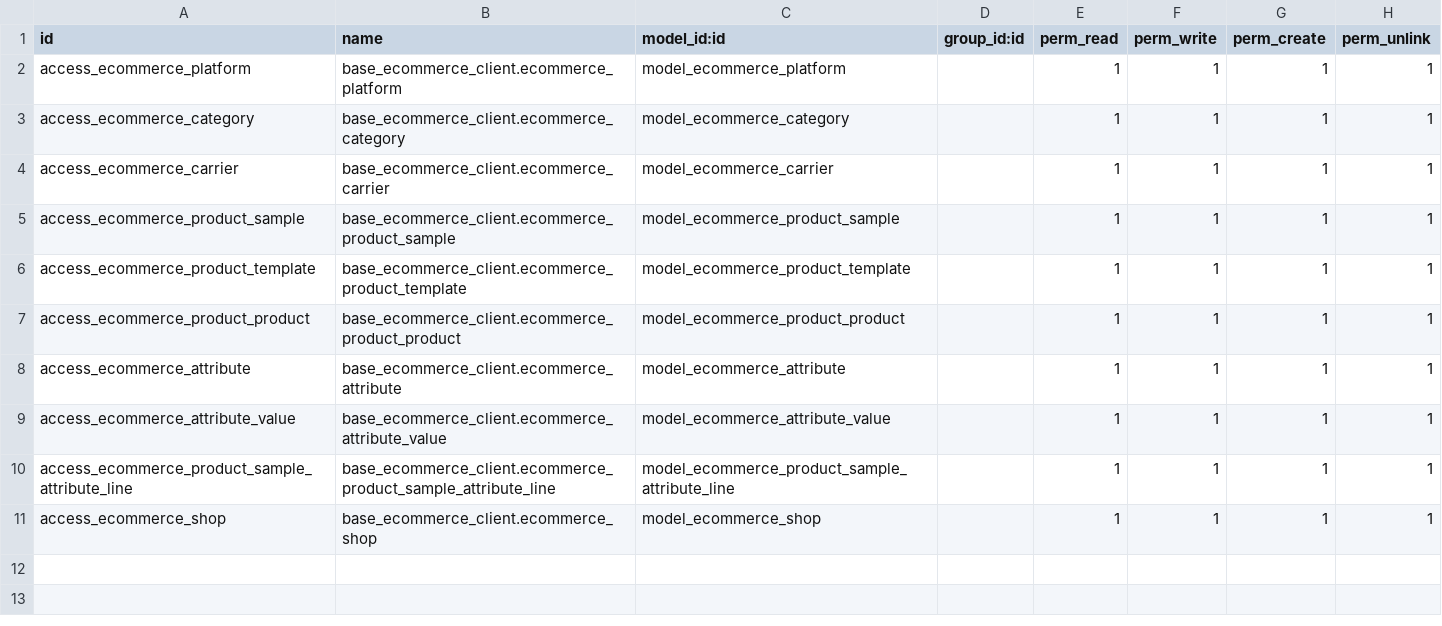
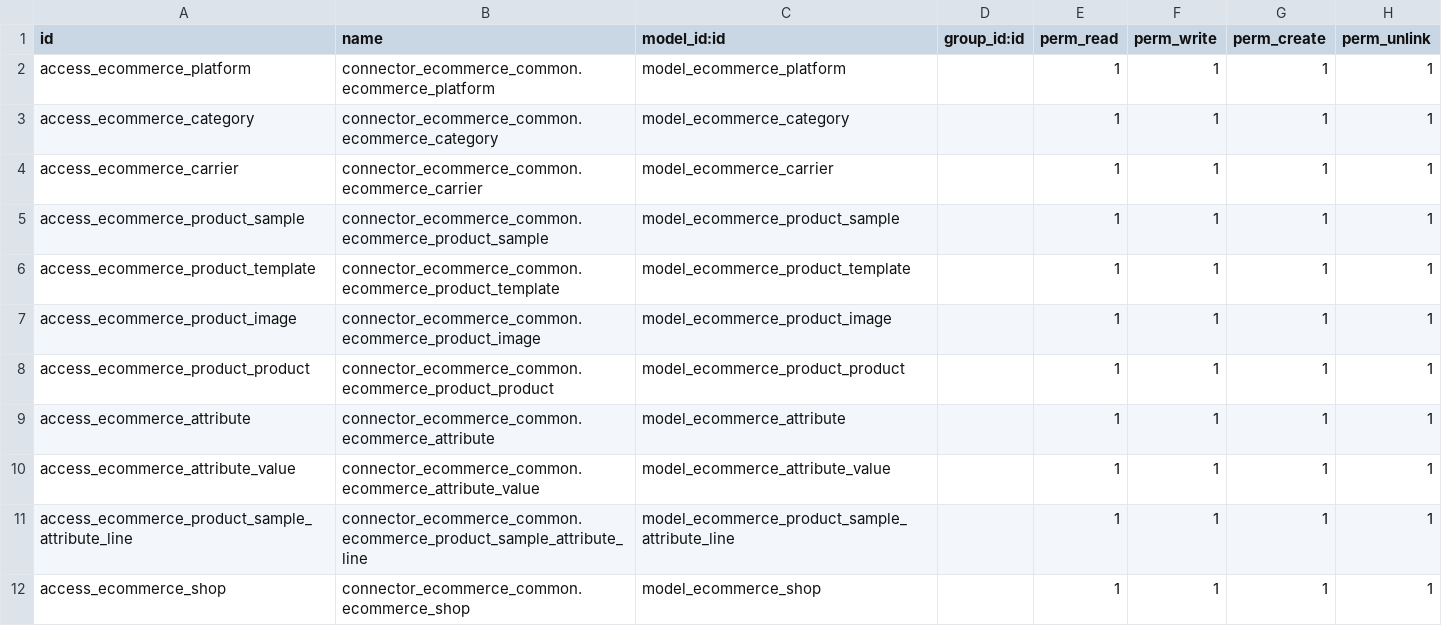
Before and after one commit to barackvn/sct-ecommerce, a CSV file: connector_ecommerce_common/security/ir.model.access.csv, drawn as a sheet.

Commit message:
product images

```diff
--- a/connector_ecommerce_common/security/ir.model.access.csv
+++ b/connector_ecommerce_common/security/ir.model.access.csv
@@ -1,11 +1,12 @@
 id,name,model_id:id,group_id:id,perm_read,perm_write,perm_create,perm_unlink
-access_ecommerce_platform,base_ecommerce_client.ecommerce_platform,model_ecommerce_platform,,1,1,1,1
-access_ecommerce_category,base_ecommerce_client.ecommerce_category,model_ecommerce_category,,1,1,1,1
-access_ecommerce_carrier,base_ecommerce_client.ecommerce_carrier,model_ecommerce_carrier,,1,1,1,1
-access_ecommerce_product_sample,base_ecommerce_client.ecommerce_product_sample,model_ecommerce_product_sample,,1,1,1,1
-access_ecommerce_product_template,base_ecommerce_client.ecommerce_product_template,model_ecommerce_product_template,,1,1,1,1
-access_ecommerce_product_product,base_ecommerce_client.ecommerce_product_product,model_ecommerce_product_product,,1,1,1,1
-access_ecommerce_attribute,base_ecommerce_client.ecommerce_attribute,model_ecommerce_attribute,,1,1,1,1
-access_ecommerce_attribute_value,base_ecommerce_client.ecommerce_attribute_value,model_ecommerce_attribute_value,,1,1,1,1
-access_ecommerce_product_sample_attribute_line,base_ecommerce_client.ecommerce_product_sample_attribute_line,model_ecommerce_product_sample_attribute_line,,1,1,1,1
-access_ecommerce_shop,base_ecommerce_client.ecommerce_shop,model_ecommerce_shop,,1,1,1,1
+access_ecommerce_platform,connector_ecommerce_common.ecommerce_platform,model_ecommerce_platform,,1,1,1,1
+access_ecommerce_category,connector_ecommerce_common.ecommerce_category,model_ecommerce_category,,1,1,1,1
+access_ecommerce_carrier,connector_ecommerce_common.ecommerce_carrier,model_ecommerce_carrier,,1,1,1,1
+access_ecommerce_product_sample,connector_ecommerce_common.ecommerce_product_sample,model_ecommerce_product_sample,,1,1,1,1
+access_ecommerce_product_template,connector_ecommerce_common.ecommerce_product_template,model_ecommerce_product_template,,1,1,1,1
+access_ecommerce_product_image,connector_ecommerce_common.ecommerce_product_image,model_ecommerce_product_image,,1,1,1,1
+access_ecommerce_product_product,connector_ecommerce_common.ecommerce_product_product,model_ecommerce_product_product,,1,1,1,1
+access_ecommerce_attribute,connector_ecommerce_common.ecommerce_attribute,model_ecommerce_attribute,,1,1,1,1
+access_ecommerce_attribute_value,connector_ecommerce_common.ecommerce_attribute_value,model_ecommerce_attribute_value,,1,1,1,1
+access_ecommerce_product_sample_attribute_line,connector_ecommerce_common.ecommerce_product_sample_attribute_line,model_ecommerce_product_sample_attribute_line,,1,1,1,1
+access_ecommerce_shop,connector_ecommerce_common.ecommerce_shop,model_ecommerce_shop,,1,1,1,1
```
Also changed, not shown: 13 other files.
